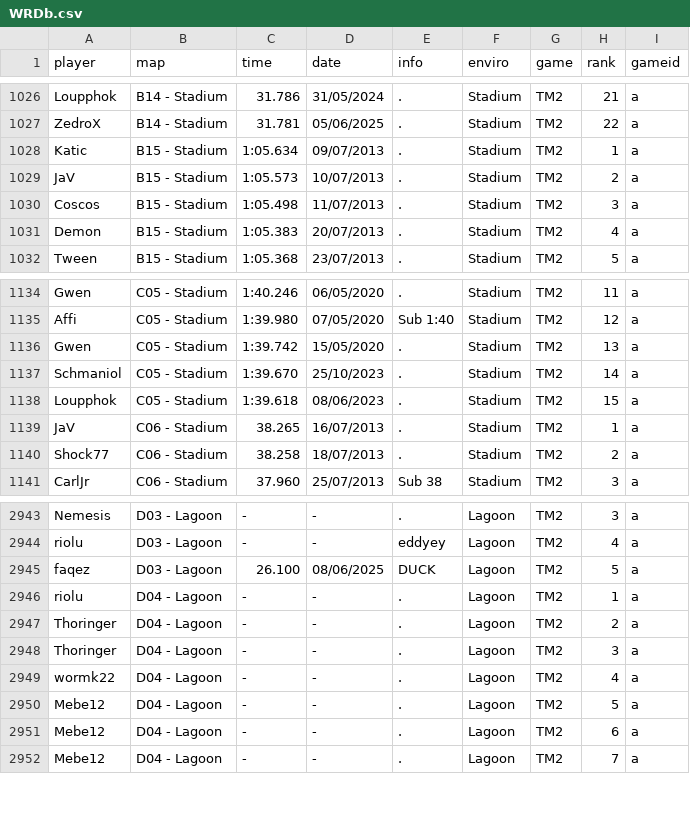
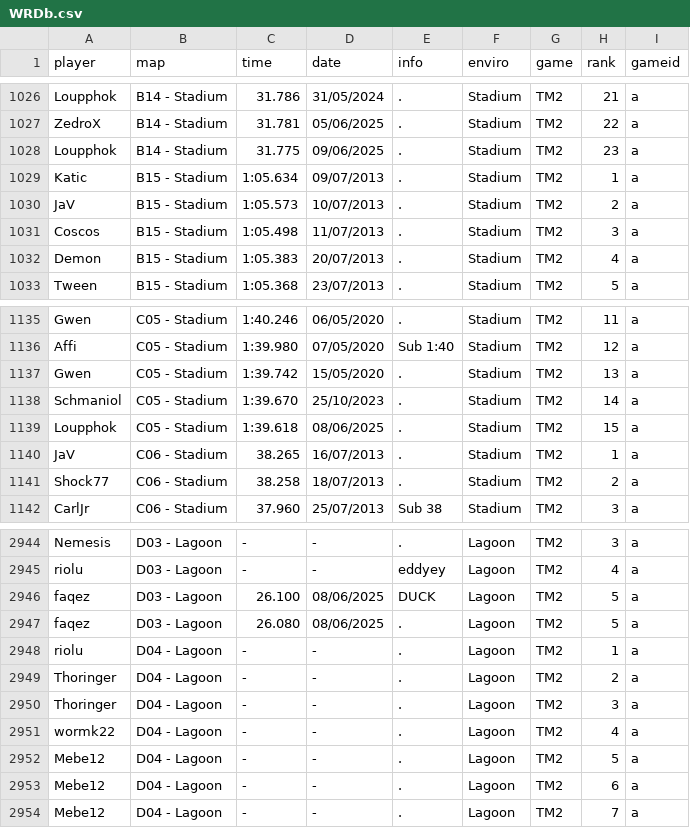
Before and after one commit to monheimx9/TWRC, a CSV file: data/WRDb.csv, drawn as a sheet; only a part is shown, gaps mark what is left out.

Commit message:
yess

```diff
--- a/data/WRDb.csv
+++ b/data/WRDb.csv
@@ -1027,2 +1027,3 @@ Loupphok;B14 - Stadium;31.786;31/05/2024;.;Stadium;TM2;21;a
 ZedroX;B14 - Stadium;31.781;05/06/2025;.;Stadium;TM2;22;a
+Loupphok;B14 - Stadium;31.775;09/06/2025;.;Stadium;TM2;23;a
 Katic;B15 - Stadium;1:05.634;09/07/2013;.;Stadium;TM2;1;a
@@ -1137,3 +1138,3 @@ Gwen;C05 - Stadium;1:39.742;15/05/2020;.;Stadium;TM2;13;a
 Schmaniol;C05 - Stadium;1:39.670;25/10/2023;.;Stadium;TM2;14;a
-Loupphok;C05 - Stadium;1:39.618;08/06/2023;.;Stadium;TM2;15;a
+Loupphok;C05 - Stadium;1:39.618;08/06/2025;.;Stadium;TM2;15;a
 JaV;C06 - Stadium;38.265;16/07/2013;.;Stadium;TM2;1;a
@@ -2945,2 +2946,3 @@ riolu;D03 - Lagoon;-;-;eddyey;Lagoon;TM2;4;a
 faqez;D03 - Lagoon;26.100;08/06/2025;DUCK;Lagoon;TM2;5;a
+faqez;D03 - Lagoon;26.080;08/06/2025;.;Lagoon;TM2;5;a
 riolu;D04 - Lagoon;-;-;.;Lagoon;TM2;1;a
```
